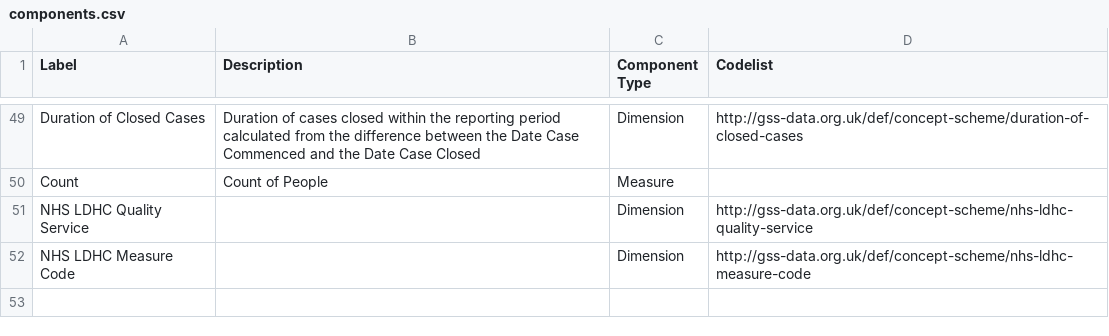
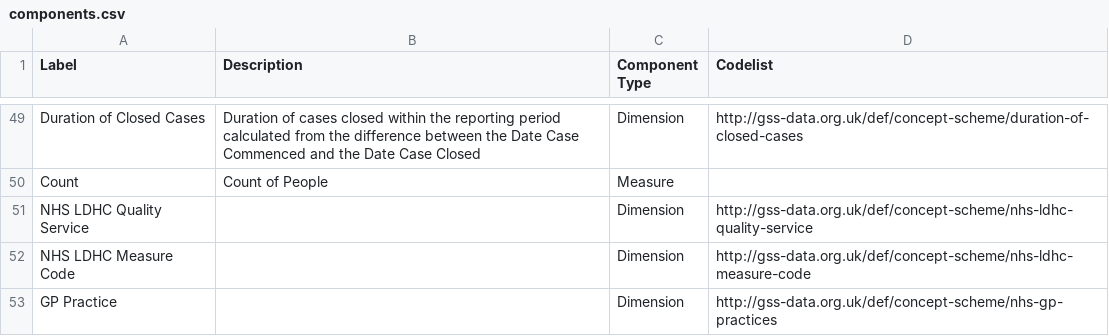
Before and after one commit to GSS-Cogs/family-disability, a CSV file: reference/components.csv, drawn as a sheet; only a part is shown, gaps mark what is left out.

Commit message:
Add definition of GP Practice dimension. Use GP Practice dimension URI in columns.csv

```diff
--- a/reference/components.csv
+++ b/reference/components.csv
@@ -52 +52,2 @@ NHS LDHC Quality Service,,Dimension,http://gss-data.org.uk/def/concept-scheme/nh
 NHS LDHC Measure Code,,Dimension,http://gss-data.org.uk/def/concept-scheme/nhs-ldhc-measure-code
+GP Practice,,Dimension,http://gss-data.org.uk/def/concept-scheme/nhs-gp-practices
```
Also changed, not shown: reference/columns.csv.
